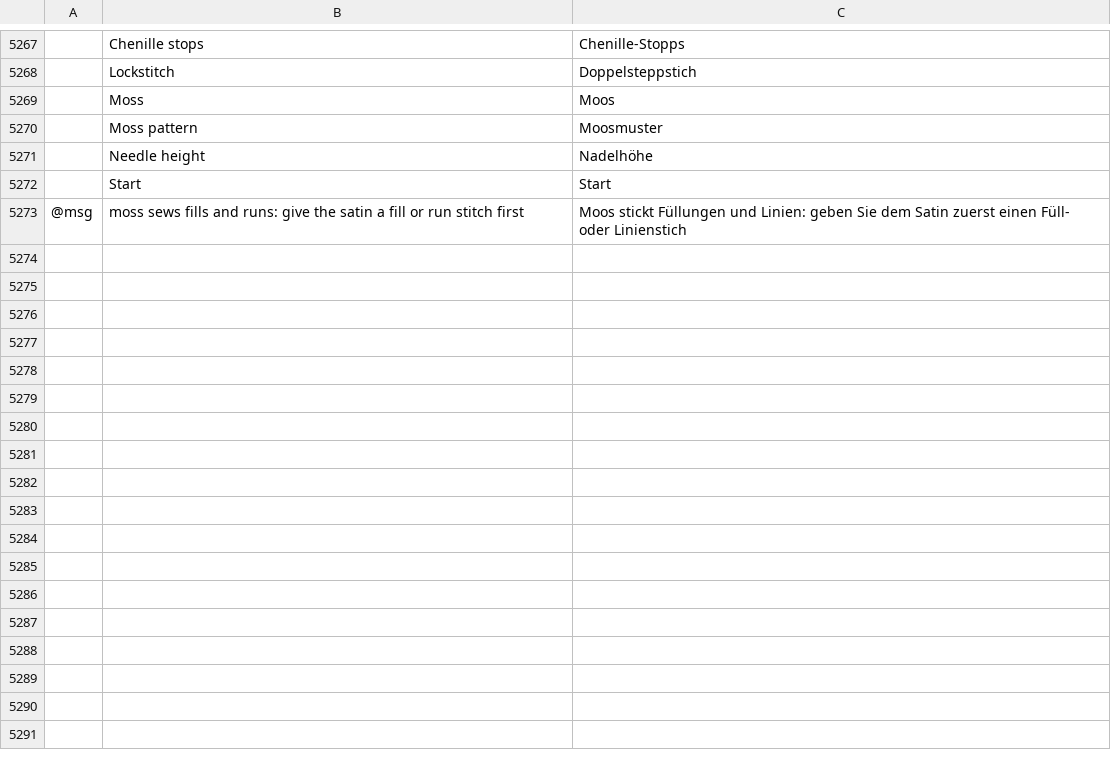
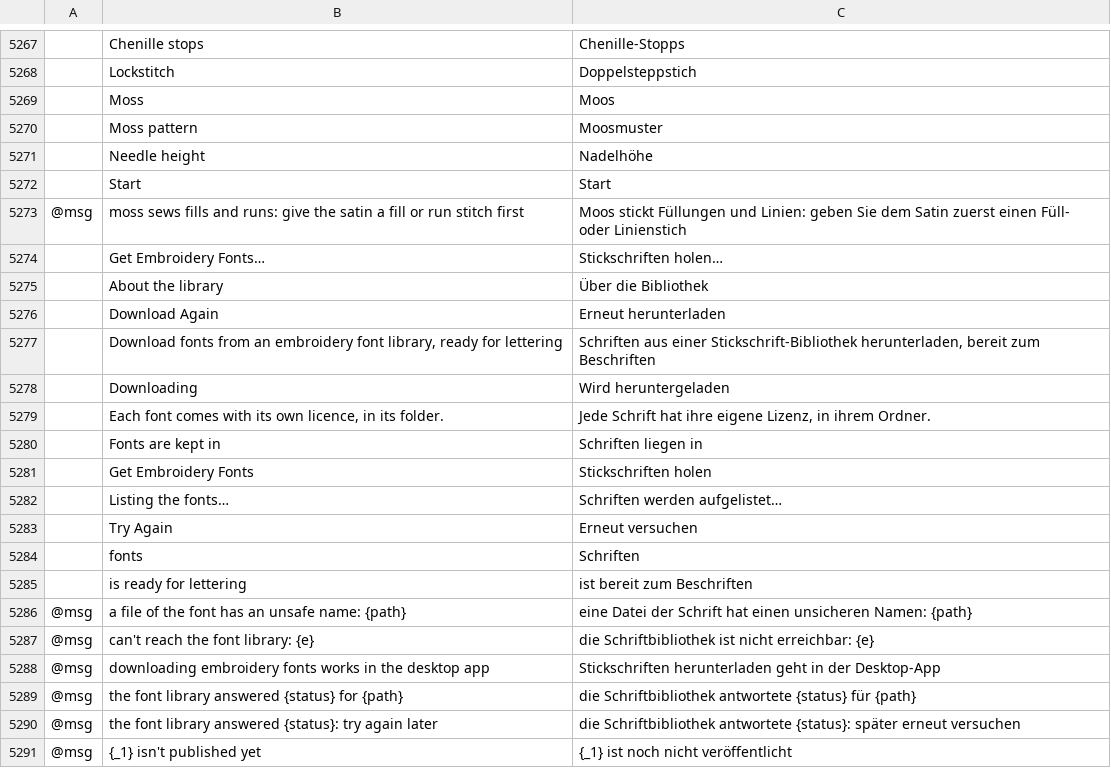
Before and after one commit to SiteSentrix/StitchFoundry, a TSV file: crates/ui-egui/src/i18n/de.tsv, drawn as a sheet; only a part is shown, gaps mark what is left out; the diff names each change by its address in the sheet, - before the commit and + after, or states it on an @@ line.

```diff
--- a/crates/ui-egui/src/i18n/de.tsv
+++ b/crates/ui-egui/src/i18n/de.tsv
+row 5274:  | Get Embroidery Fonts… | Stickschriften holen…
+row 5275:  | About the library | Über die Bibliothek
+row 5276:  | Download Again | Erneut herunterladen
+row 5277:  | Download fonts from an embroidery font library, ready for lettering | Schriften aus einer Stickschrift-Bibliothek herunterladen, bereit zum Beschriften
+row 5278:  | Downloading | Wird heruntergeladen
+row 5279:  | Each font comes with its own licence, in its folder. | Jede Schrift hat ihre eigene Lizenz, in ihrem Ordner.
+row 5280:  | Fonts are kept in | Schriften liegen in
+row 5281:  | Get Embroidery Fonts | Stickschriften holen
+row 5282:  | Listing the fonts… | Schriften werden aufgelistet…
+row 5283:  | Try Again | Erneut versuchen
+row 5284:  | fonts | Schriften
+row 5285:  | is ready for lettering | ist bereit zum Beschriften
+row 5286: @msg | a file of the font has an unsafe name: {path} | eine Datei der Schrift hat einen unsicheren Namen: {path}
+row 5287: @msg | can't reach the font library: {e} | die Schriftbibliothek ist nicht erreichbar: {e}
+row 5288: @msg | downloading embroidery fonts works in the desktop app | Stickschriften herunterladen geht in der Desktop-App
+row 5289: @msg | the font library answered {status} for {path} | die Schriftbibliothek antwortete {status} für {path}
+row 5290: @msg | the font library answered {status}: try again later | die Schriftbibliothek antwortete {status}: später erneut versuchen
+row 5291: @msg | {_1} isn't published yet | {_1} ist noch nicht veröffentlicht
```
Also changed, not shown: crates/ui-egui/src/i18n/es.tsv, crates/ui-egui/src/i18n/fr.tsv, 20 other files.
